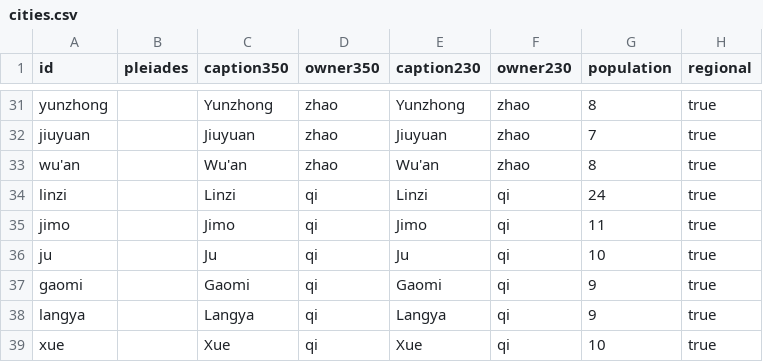
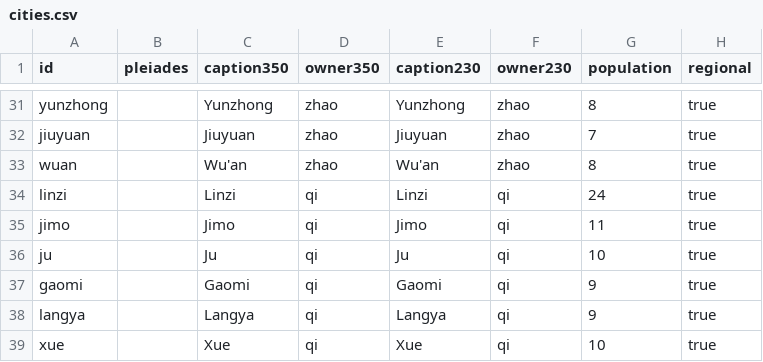
Before and after one commit to diegoami/imperial_conquest_2, a CSV file: tools/China/cities.csv, drawn as a sheet; only a part is shown, gaps mark what is left out.

```diff
--- a/tools/China/cities.csv
+++ b/tools/China/cities.csv
@@ -32,3 +32,3 @@ yunzhong,,Yunzhong,zhao,Yunzhong,zhao,8,true
 jiuyuan,,Jiuyuan,zhao,Jiuyuan,zhao,7,true
-wu'an,,Wu'an,zhao,Wu'an,zhao,8,true
+wuan,,Wu'an,zhao,Wu'an,zhao,8,true
 linzi,,Linzi,qi,Linzi,qi,24,true
```
Also changed, not shown: 5 other files.
